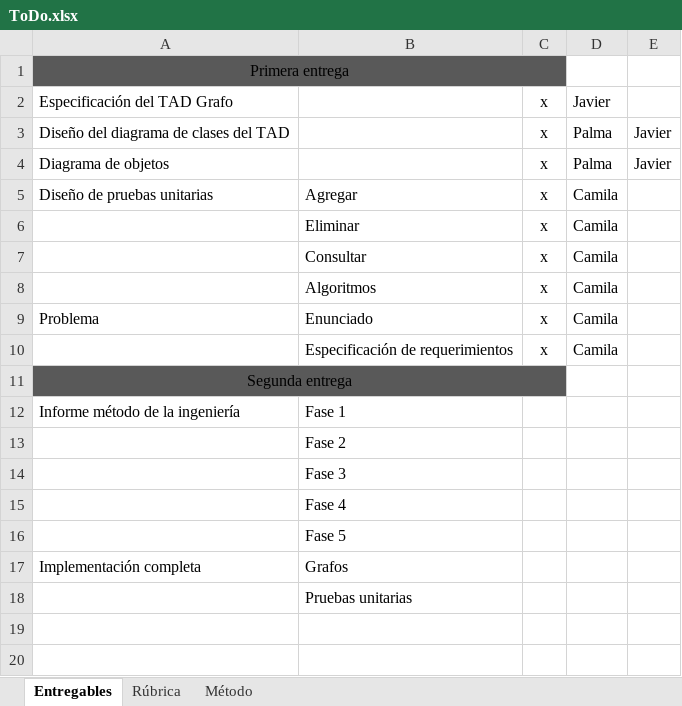
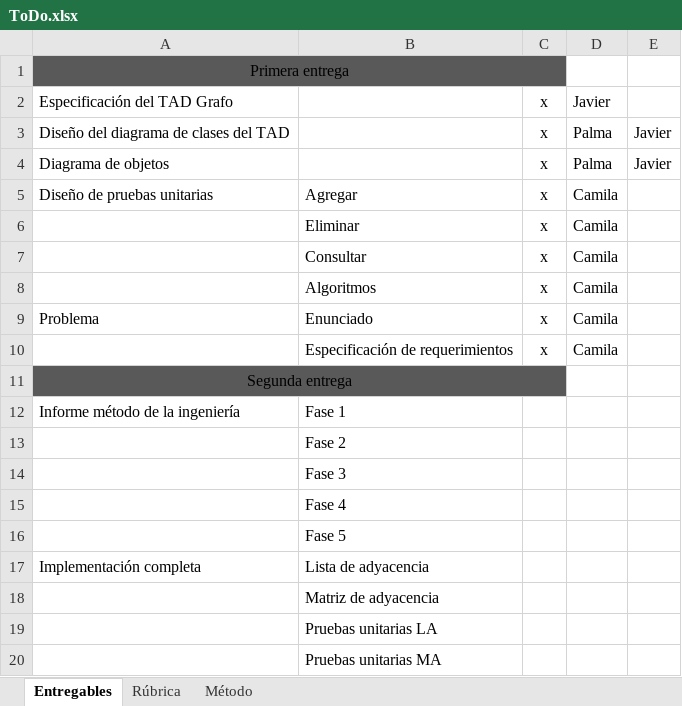
Before and after one commit to camilaleniss/AEDFinalProject, an Excel workbook: ToDo.xlsx, sheet Entregables, drawn as a sheet; values as stored, in another font and other column widths than the file's, no borders; conditional formats not drawn; the diff names each change by its address in the sheet, - before the commit and + after, or states it on an @@ line.

```diff
--- a/ToDo.xlsx (sheet Entregables)
+++ b/ToDo.xlsx (sheet Entregables)
-B17: Grafos
+B17: Lista de adyacencia
-B18: Pruebas unitarias
+B18: Matriz de adyacencia
+row 19:  | Pruebas unitarias LA
+row 20:  | Pruebas unitarias MA
```
Also changed, not shown: 5 other files.
